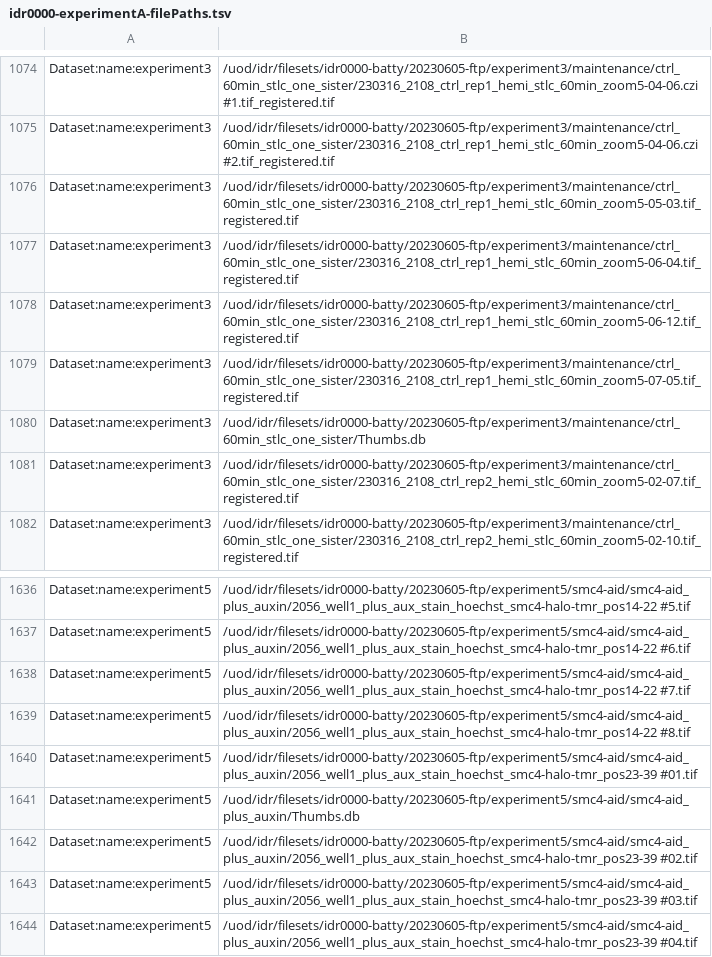
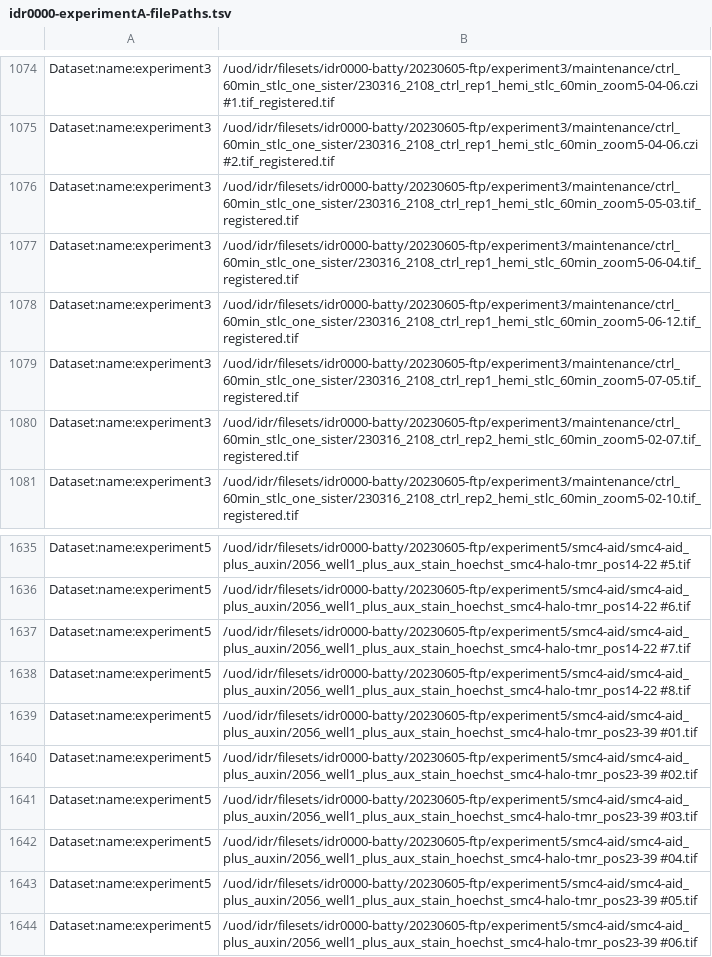
Before and after one commit to IDR/idr0149-batty-sisterchromatids, a TSV file: experimentA/idr0000-experimentA-filePaths.tsv, drawn as a sheet; only a part is shown, gaps mark what is left out; the shorter side is filled out with more unchanged rows.

Commit message:
Remove thumbs.db files

```diff
--- a/experimentA/idr0000-experimentA-filePaths.tsv
+++ b/experimentA/idr0000-experimentA-filePaths.tsv
@@ -1079,3 +1079,2 @@ Dataset:name:experiment3	/uod/idr/filesets/idr0000-batty/20230605-ftp/experiment
 Dataset:name:experiment3	/uod/idr/filesets/idr0000-batty/20230605-ftp/experiment3/maintenance/ctrl_60min_stlc_one_sister/230316_2108_ctrl_rep1_hemi_stlc_60min_zoom5-07-05.tif_registered.tif
-Dataset:name:experiment3	/uod/idr/filesets/idr0000-batty/20230605-ftp/experiment3/maintenance/ctrl_60min_stlc_one_sister/Thumbs.db
 Dataset:name:experiment3	/uod/idr/filesets/idr0000-batty/20230605-ftp/experiment3/maintenance/ctrl_60min_stlc_one_sister/230316_2108_ctrl_rep2_hemi_stlc_60min_zoom5-02-07.tif_registered.tif
@@ -1640,3 +1639,2 @@ Dataset:name:experiment5	/uod/idr/filesets/idr0000-batty/20230605-ftp/experiment
 Dataset:name:experiment5	/uod/idr/filesets/idr0000-batty/20230605-ftp/experiment5/smc4-aid/smc4-aid_plus_auxin/2056_well1_plus_aux_stain_hoechst_smc4-halo-tmr_pos23-39 #01.tif
-Dataset:name:experiment5	/uod/idr/filesets/idr0000-batty/20230605-ftp/experiment5/smc4-aid/smc4-aid_plus_auxin/Thumbs.db
 Dataset:name:experiment5	/uod/idr/filesets/idr0000-batty/20230605-ftp/experiment5/smc4-aid/smc4-aid_plus_auxin/2056_well1_plus_aux_stain_hoechst_smc4-halo-tmr_pos23-39 #02.tif
```
